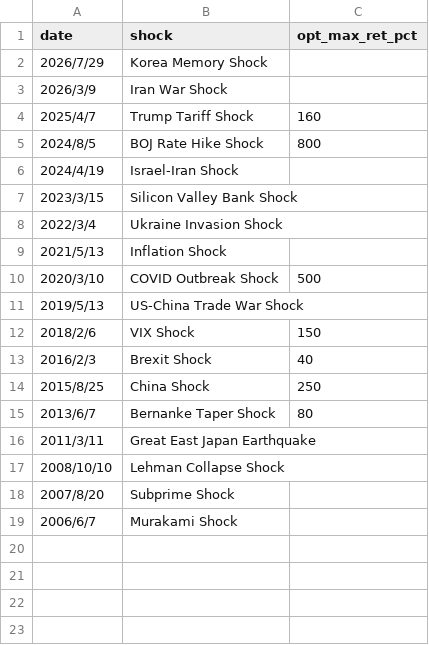
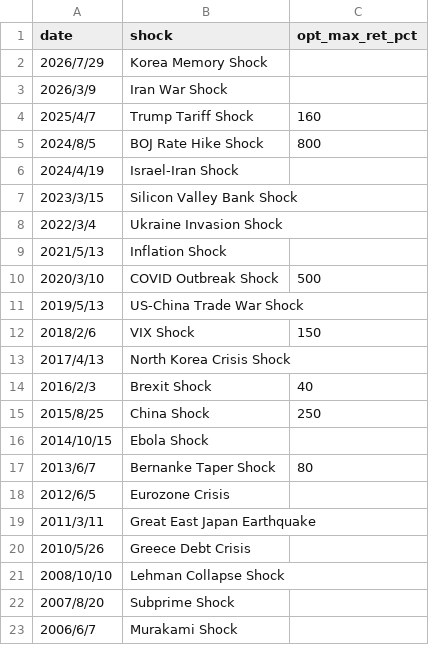
Before and after one commit to yuheiasa-glitch/yaho-streamlit, a CSV file: events.csv, drawn as a sheet.

Commit message:
data: update (2026-08-22)

```diff
--- a/events.csv
+++ b/events.csv
@@ -12,6 +12,10 @@
 2018/2/6,VIX Shock,150
+2017/4/13,North Korea Crisis Shock,
 2016/2/3,Brexit Shock,40
 2015/8/25,China Shock,250
+2014/10/15,Ebola Shock,
 2013/6/7,Bernanke Taper Shock,80
+2012/6/5,Eurozone Crisis,
 2011/3/11,Great East Japan Earthquake,
+2010/5/26,Greece Debt Crisis,
 2008/10/10,Lehman Collapse Shock,
```
Also changed, not shown: 1 other file.
